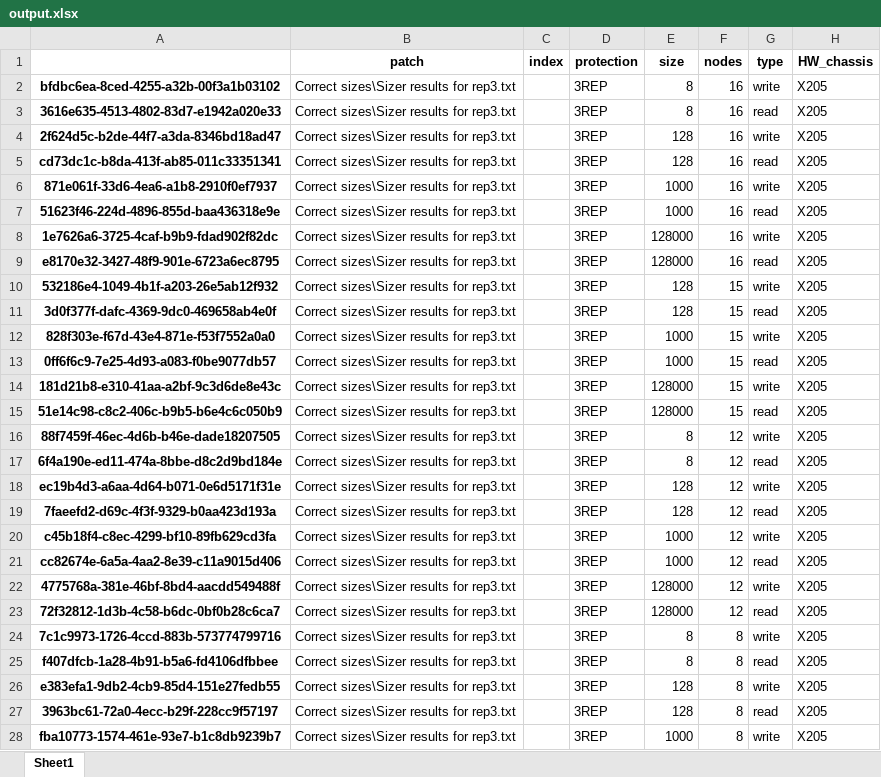
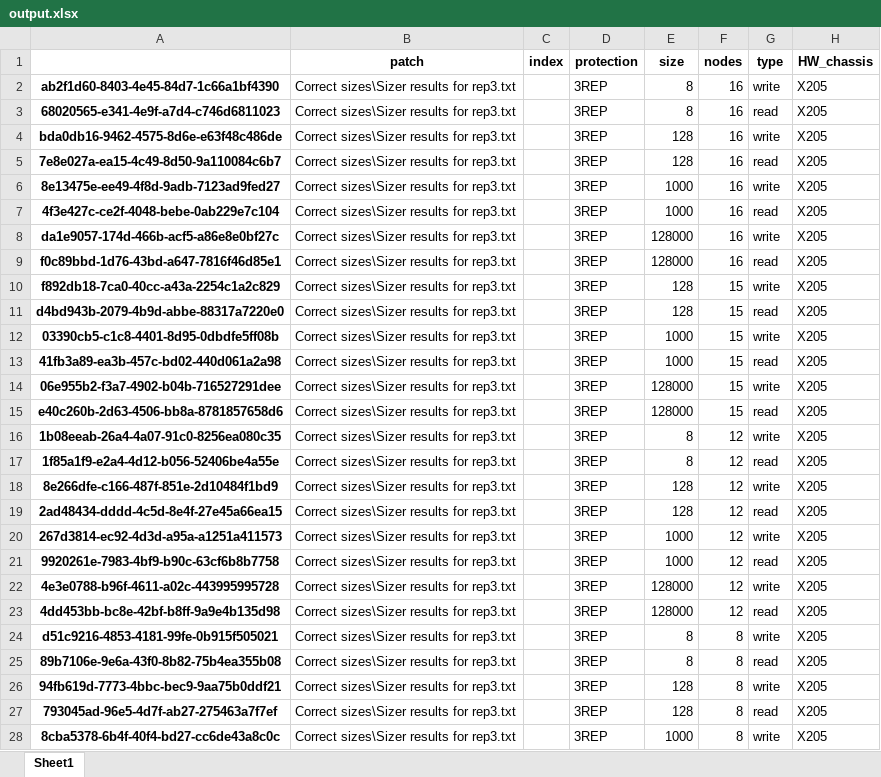
Before and after one commit to Sziringowski/SDS-modelling, an Excel workbook: output.xlsx, sheet Sheet1, drawn as a sheet; only a part is shown; values as stored, in another font and other column widths than the file's, no borders; the diff covers the shown part only; the diff names each change by its address in the sheet, - before the commit and + after, or states it on an @@ line.

```diff
--- a/output.xlsx (sheet Sheet1)
+++ b/output.xlsx (sheet Sheet1)
-A2: bfdbc6ea-8ced-4255-a32b-00f3a1b03102
+A2: ab2f1d60-8403-4e45-84d7-1c66a1bf4390
-A3: 3616e635-4513-4802-83d7-e1942a020e33
+A3: 68020565-e341-4e9f-a7d4-c746d6811023
-A4: 2f624d5c-b2de-44f7-a3da-8346bd18ad47
+A4: bda0db16-9462-4575-8d6e-e63f48c486de
-A5: cd73dc1c-b8da-413f-ab85-011c33351341
+A5: 7e8e027a-ea15-4c49-8d50-9a110084c6b7
-A6: 871e061f-33d6-4ea6-a1b8-2910f0ef7937
+A6: 8e13475e-ee49-4f8d-9adb-7123ad9fed27
-A7: 51623f46-224d-4896-855d-baa436318e9e
+A7: 4f3e427c-ce2f-4048-bebe-0ab229e7c104
-A8: 1e7626a6-3725-4caf-b9b9-fdad902f82dc
+A8: da1e9057-174d-466b-acf5-a86e8e0bf27c
-A9: e8170e32-3427-48f9-901e-6723a6ec8795
+A9: f0c89bbd-1d76-43bd-a647-7816f46d85e1
-A10: 532186e4-1049-4b1f-a203-26e5ab12f932
+A10: f892db18-7ca0-40cc-a43a-2254c1a2c829
-A11: 3d0f377f-dafc-4369-9dc0-469658ab4e0f
+A11: d4bd943b-2079-4b9d-abbe-88317a7220e0
-A12: 828f303e-f67d-43e4-871e-f53f7552a0a0
+A12: 03390cb5-c1c8-4401-8d95-0dbdfe5ff08b
-A13: 0ff6f6c9-7e25-4d93-a083-f0be9077db57
+A13: 41fb3a89-ea3b-457c-bd02-440d061a2a98
-A14: 181d21b8-e310-41aa-a2bf-9c3d6de8e43c
+A14: 06e955b2-f3a7-4902-b04b-716527291dee
-A15: 51e14c98-c8c2-406c-b9b5-b6e4c6c050b9
+A15: e40c260b-2d63-4506-bb8a-8781857658d6
-A16: 88f7459f-46ec-4d6b-b46e-dade18207505
+A16: 1b08eeab-26a4-4a07-91c0-8256ea080c35
-A17: 6f4a190e-ed11-474a-8bbe-d8c2d9bd184e
+A17: 1f85a1f9-e2a4-4d12-b056-52406be4a55e
-A18: ec19b4d3-a6aa-4d64-b071-0e6d5171f31e
+A18: 8e266dfe-c166-487f-851e-2d10484f1bd9
-A19: 7faeefd2-d69c-4f3f-9329-b0aa423d193a
+A19: 2ad48434-dddd-4c5d-8e4f-27e45a66ea15
-A20: c45b18f4-c8ec-4299-bf10-89fb629cd3fa
+A20: 267d3814-ec92-4d3d-a95a-a1251a411573
-A21: cc82674e-6a5a-4aa2-8e39-c11a9015d406
+A21: 9920261e-7983-4bf9-b90c-63cf6b8b7758
-A22: 4775768a-381e-46bf-8bd4-aacdd549488f
+A22: 4e3e0788-b96f-4611-a02c-443995995728
-A23: 72f32812-1d3b-4c58-b6dc-0bf0b28c6ca7
+A23: 4dd453bb-bc8e-42bf-b8ff-9a9e4b135d98
-A24: 7c1c9973-1726-4ccd-883b-573774799716
+A24: d51c9216-4853-4181-99fe-0b915f505021
-A25: f407dfcb-1a28-4b91-b5a6-fd4106dfbbee
+A25: 89b7106e-9e6a-43f0-8b82-75b4ea355b08
-A26: e383efa1-9db2-4cb9-85d4-151e27fedb55
+A26: 94fb619d-7773-4bbc-bec9-9aa75b0ddf21
-A27: 3963bc61-72a0-4ecc-b29f-228cc9f57197
+A27: 793045ad-96e5-4d7f-ab27-275463a7f7ef
-A28: fba10773-1574-461e-93e7-b1c8db9239b7
+A28: 8cba5378-6b4f-40f4-bd27-cc6de43a8c0c
```
Also changed, not shown: 506 edited cells elsewhere in this sheet, broken_sizes.xlsx, data_after_OHE.xlsx, 1 other file.
